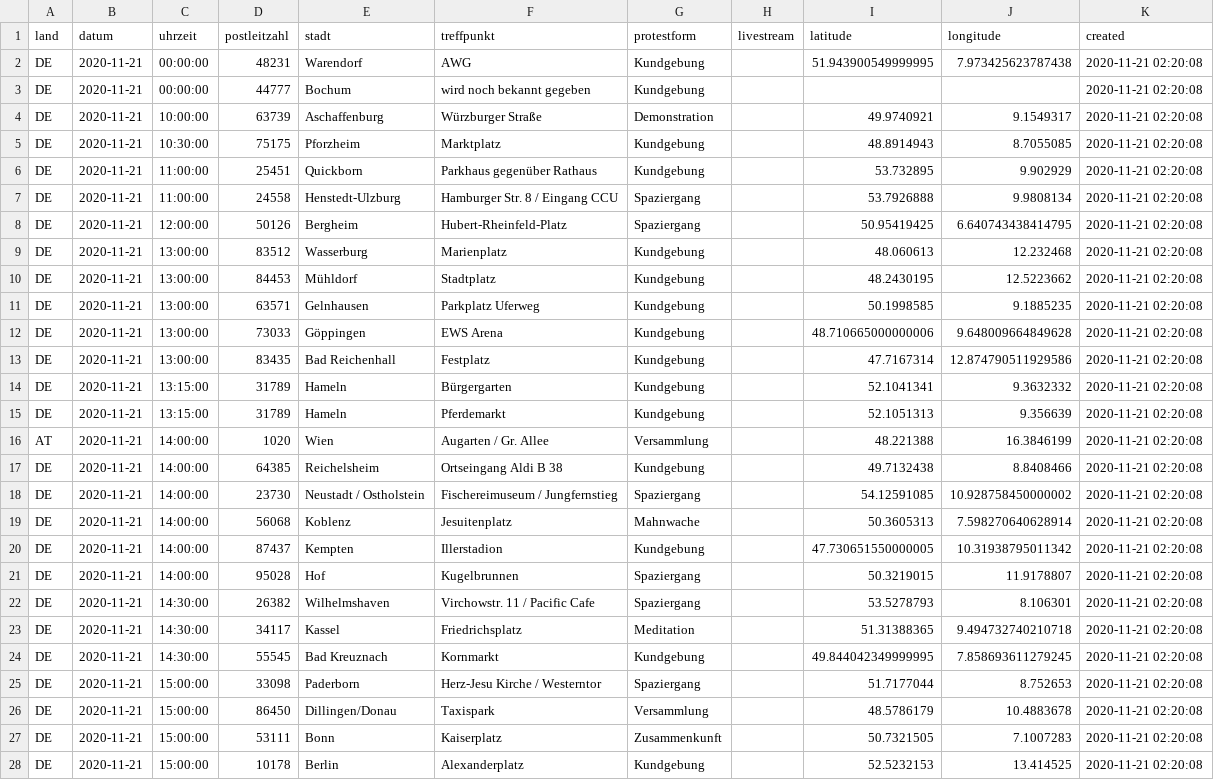
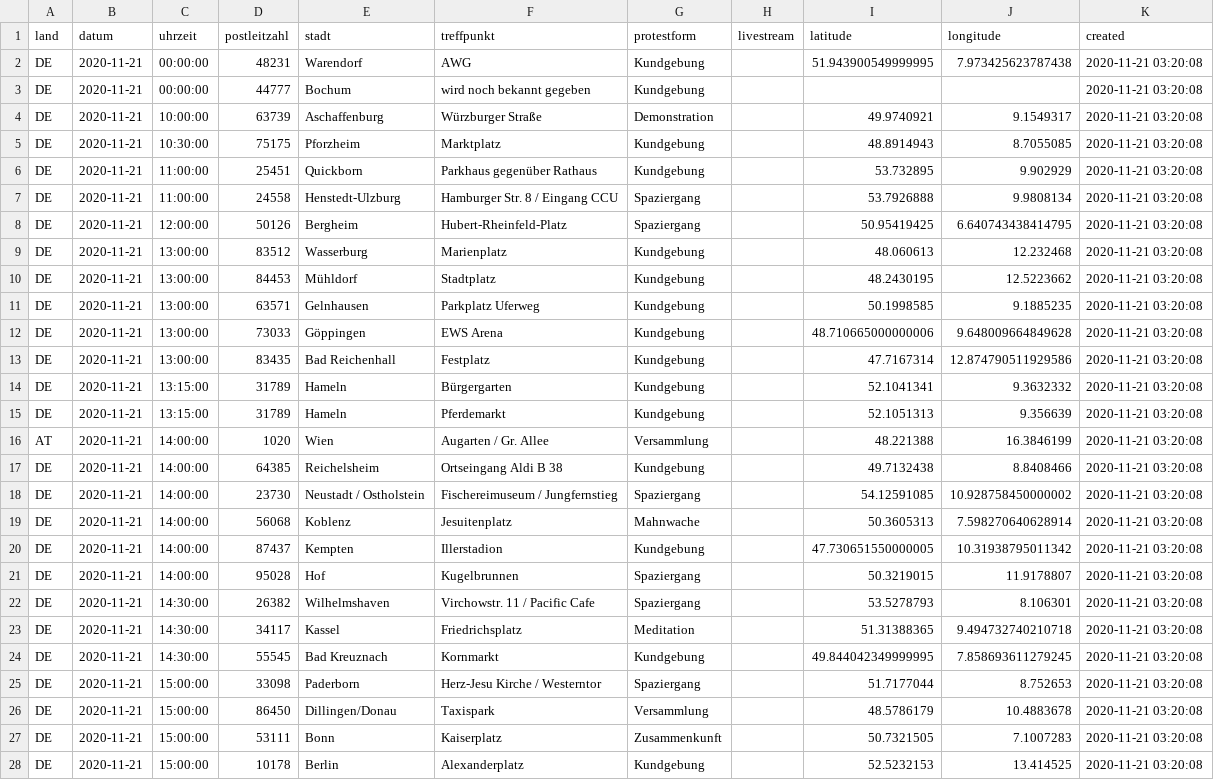
Before and after one commit to anonymous-tld/m.terminkalender.top, a CSV file: assets/data/demotermine_geo.csv, drawn as a sheet; only a part is shown; the diff covers the shown part only; the diff names each change by its address in the sheet, - before the commit and + after, or states it on an @@ line.

Commit message:
Update demotermine_geo.csv from https://maps.leylines.net/geodata/anonymous/demotermine_geo.csv

```diff
--- a/assets/data/demotermine_geo.csv
+++ b/assets/data/demotermine_geo.csv
-K2:K28 (created): 2020-11-21 02:20:08
+K2:K28 (created): 2020-11-21 03:20:08
```
Also changed, not shown: 87 edited cells elsewhere in this file.
